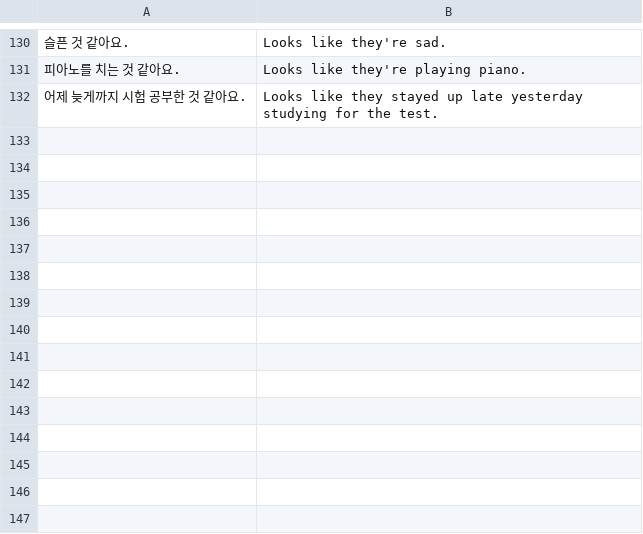
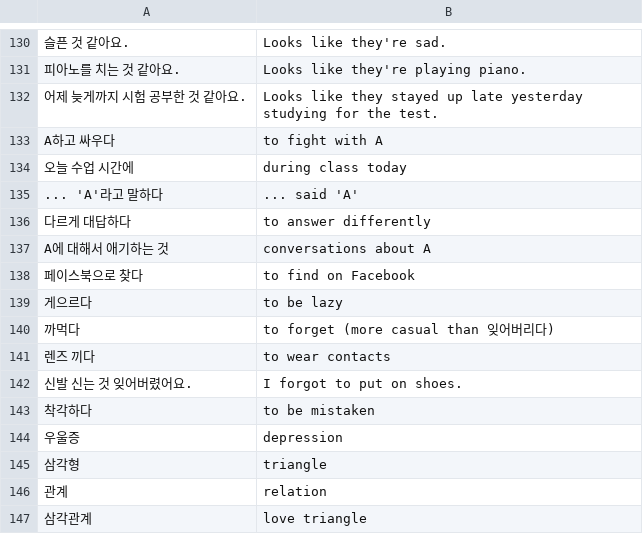
Before and after one commit to nilanshutwinkle/random-notes, a CSV file: flashcards/Language flashcards/Korean/KCC/kcc-intermediate-2.csv, drawn as a sheet; only a part is shown, gaps mark what is left out.

Commit message:
수업 #3 어휘

```diff
--- a/flashcards/Language flashcards/Korean/KCC/kcc-intermediate-2.csv
+++ b/flashcards/Language flashcards/Korean/KCC/kcc-intermediate-2.csv
@@ -132 +132,16 @@
 "어제 늦게까지 시험 공부한 것 같아요.","Looks like they stayed up late yesterday studying for the test."
+"A하고 싸우다","to fight with A"
+"오늘 수업 시간에","during class today"
+"... 'A'라고 말하다","... said 'A'"
+"다르게 대답하다","to answer differently"
+"A에 대해서 애기하는 것","conversations about A"
+"페이스북으로 찾다","to find on Facebook"
+"게으르다","to be lazy"
+"까먹다","to forget (more casual than 잊어버리다)"
+"렌즈 끼다","to wear contacts"
+"신발 신는 것 잊어버렸어요.","I forgot to put on shoes."
+"착각하다","to be mistaken"
+"우울증","depression"
+"삼각형","triangle"
+"관계","relation"
+"삼각관계","love triangle"
```
